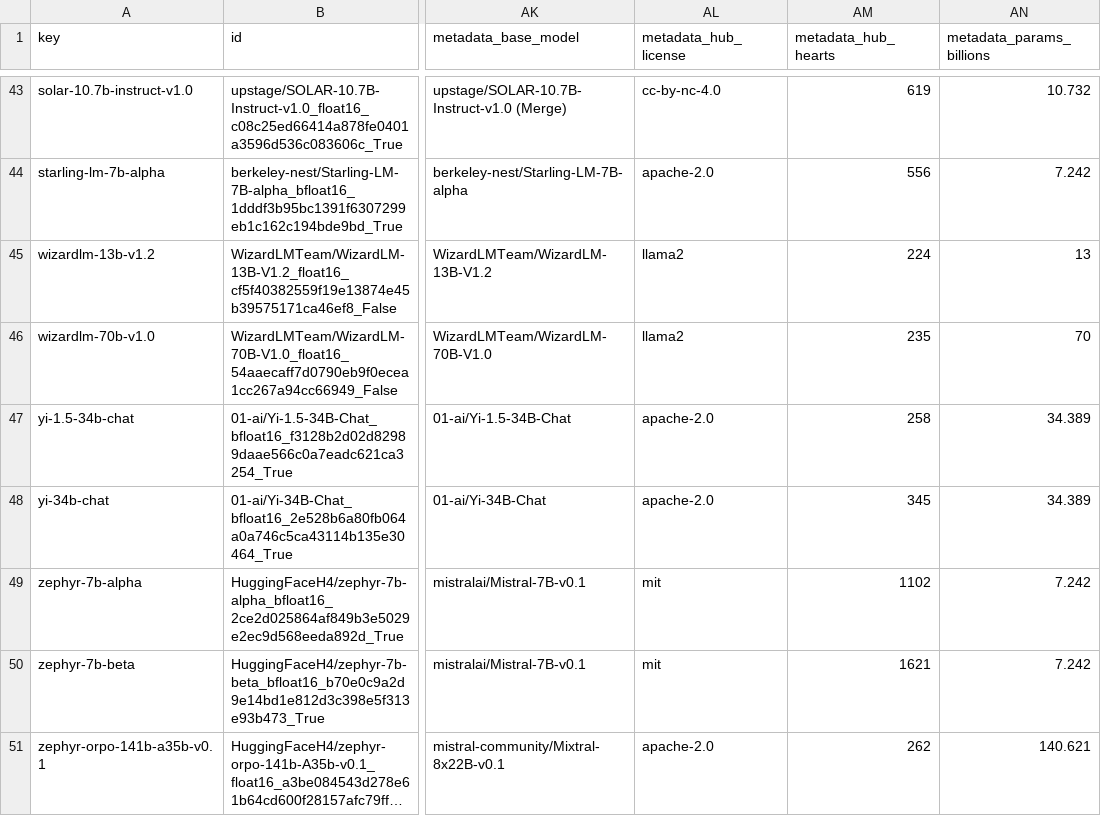
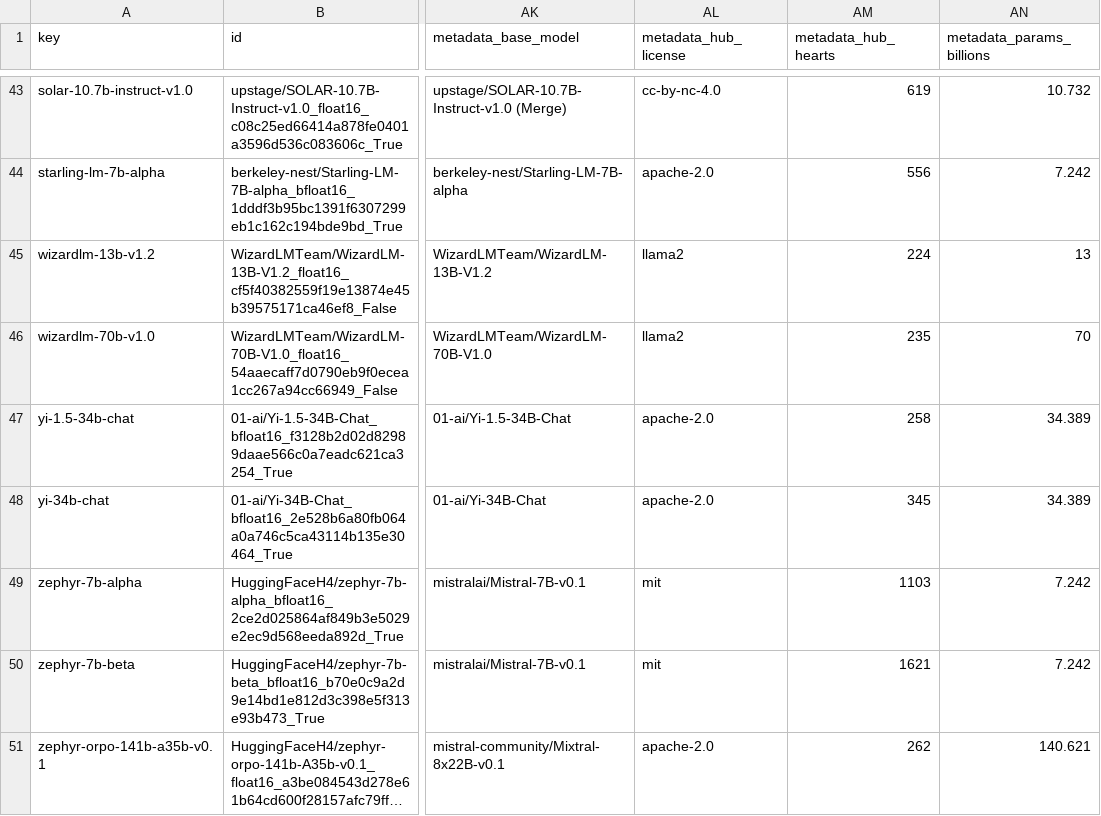
Before and after one commit to fboulnois/llm-leaderboard-csv, a CSV file: csv/merged.csv, drawn as a sheet; only a part is shown, gaps mark what is left out; long unchanged cells end in …; the diff covers the shown part only; the diff names each change by its address in the sheet, - before the commit and + after, or states it on an @@ line.

```diff
--- a/csv/merged.csv
+++ b/csv/merged.csv
-AM49 (metadata_hub_hearts): 1102
+AM49 (metadata_hub_hearts): 1103
```
Also changed, not shown: 12 edited cells elsewhere in this file, 1 other file.
